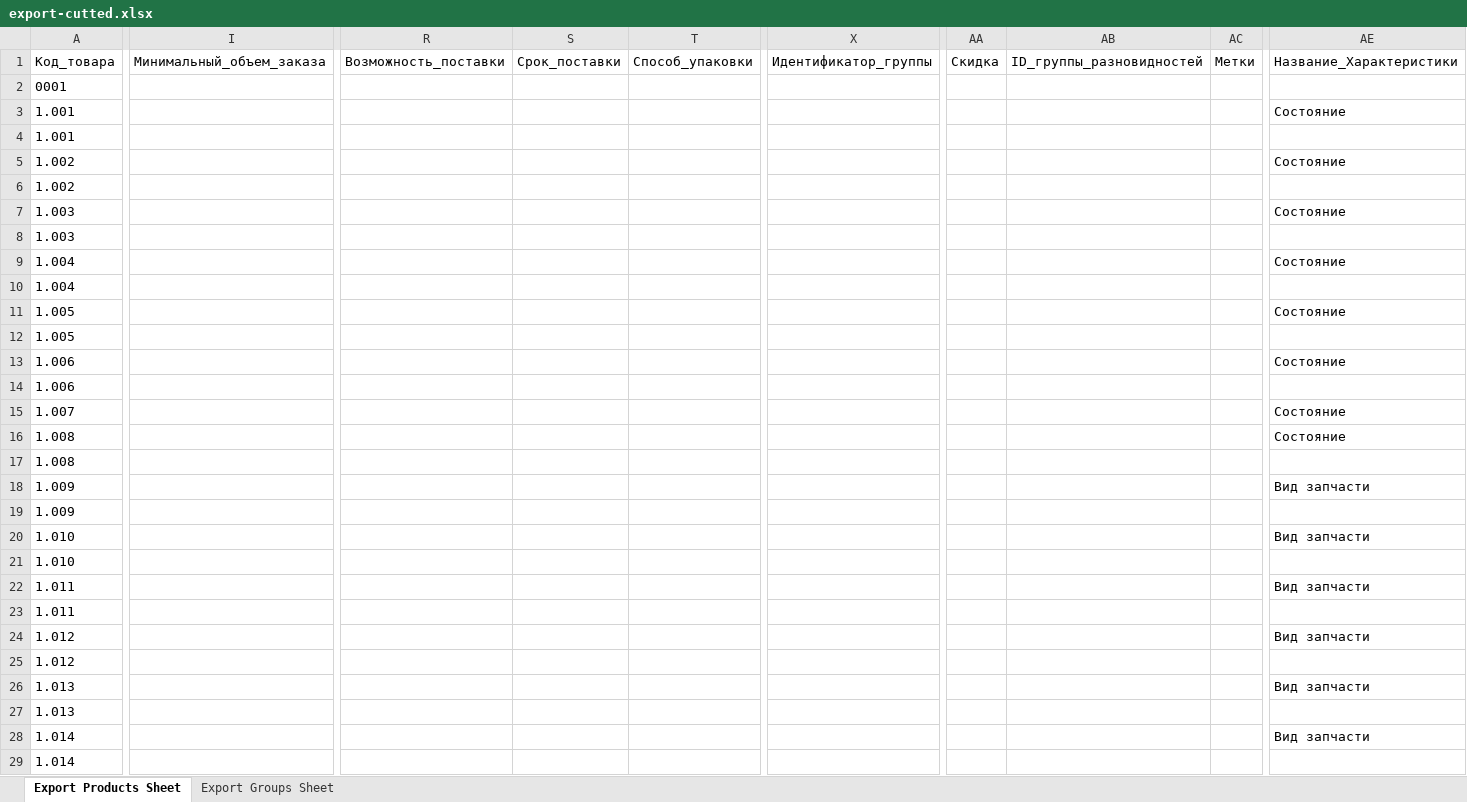
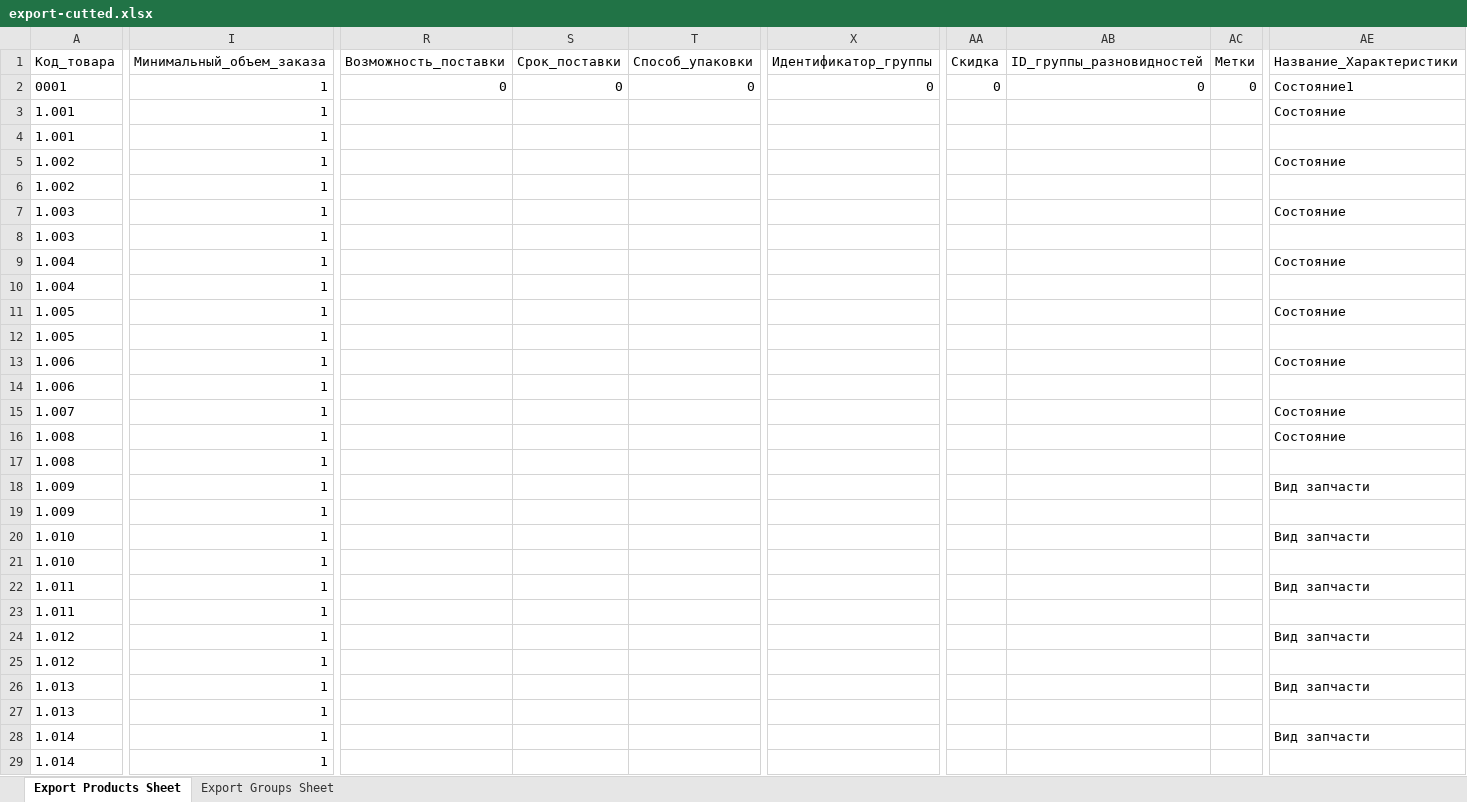
Before and after one commit to pterik/remonline_prom_ua, an Excel workbook: Prom_import/Win32/Debug/export-cutted.xlsx, sheet Export Products Sheet, drawn as a sheet; only a part is shown, gaps mark what is left out; values as stored, in another font and other column widths than the file's, no borders; the diff covers the shown part only; the diff names each change by its address in the sheet, - before the commit and + after, or states it on an @@ line.

```diff
--- a/Prom_import/Win32/Debug/export-cutted.xlsx (sheet Export Products Sheet)
+++ b/Prom_import/Win32/Debug/export-cutted.xlsx (sheet Export Products Sheet)
-I2:I29: (empty)
+I2:I29: 1
-R2: (empty)
+R2: 0
-S2: (empty)
+S2: 0
-T2: (empty)
+T2: 0
-X2: (empty)
+X2: 0
-AA2: (empty)
+AA2: 0
-AB2: (empty)
+AB2: 0
-AC2: (empty)
+AC2: 0
-AE2: (empty)
+AE2: Состояние1
```
Also changed, not shown: 46 edited cells elsewhere in this sheet, 10 other files.
